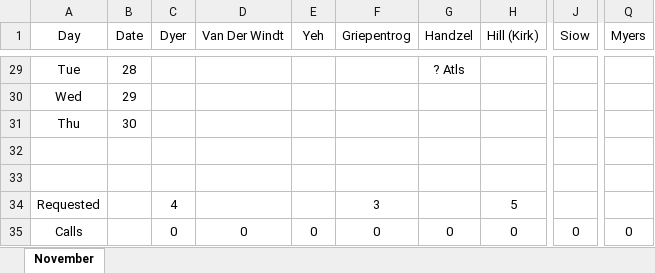
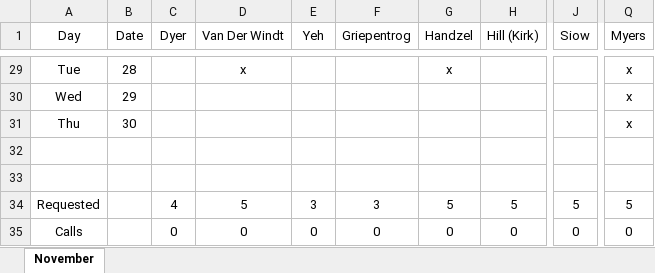
Before and after one commit to handzelrm/moonlighting, an Excel workbook: November 2017 Moonlighting Prelim.xlsm, sheet November, drawn as a sheet; only a part is shown, gaps mark what is left out; values as stored, in another font and other column widths than the file's, no borders; conditional formats not drawn; the diff covers the shown part only; the diff names each change by its address in the sheet, - before the commit and + after, or states it on an @@ line.

```diff
--- a/November 2017 Moonlighting Prelim.xlsm (sheet November)
+++ b/November 2017 Moonlighting Prelim.xlsm (sheet November)
-D29 (Van Der Windt): (empty)
+D29 (Van Der Windt): x
-G29 (Handzel): ? Atls
+G29 (Handzel): x
-Q29:Q31 (Myers): (empty)
+Q29:Q31 (Myers): x
-D34 (Van Der Windt): (empty)
+D34 (Van Der Windt): 5
-E34 (Yeh): (empty)
+E34 (Yeh): 3
-G34 (Handzel): (empty)
+G34 (Handzel): 5
-J34 (Siow): (empty)
+J34 (Siow): 5
-Q34 (Myers): (empty)
+Q34 (Myers): 5
```
Also changed, not shown: 52 edited cells elsewhere in this sheet.
